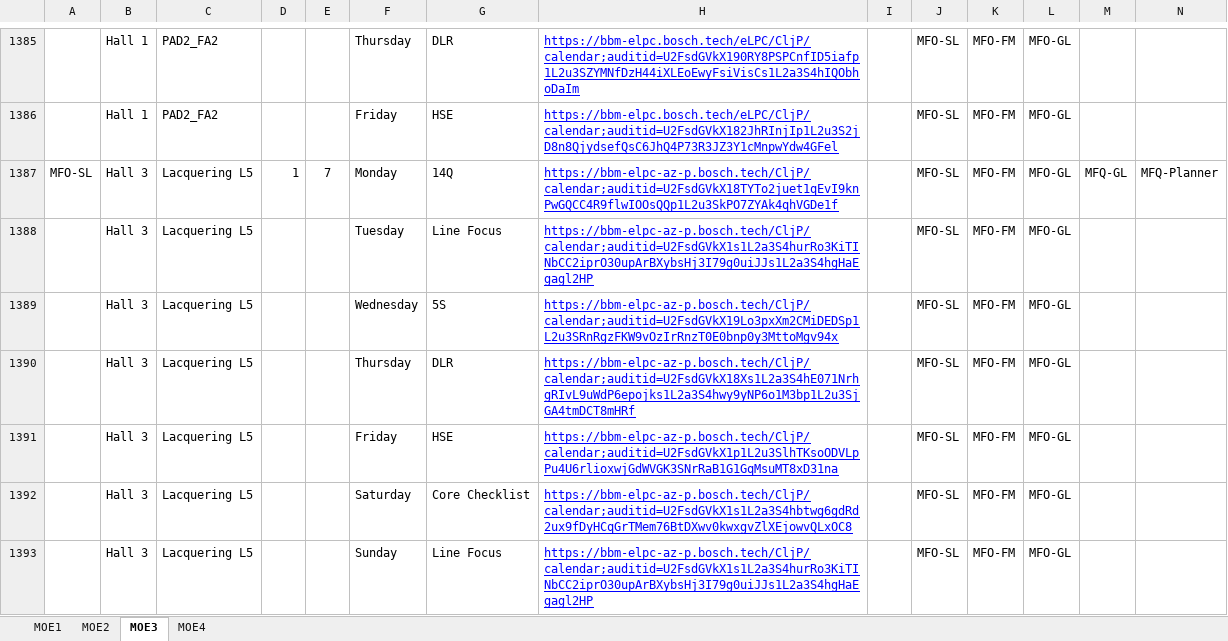
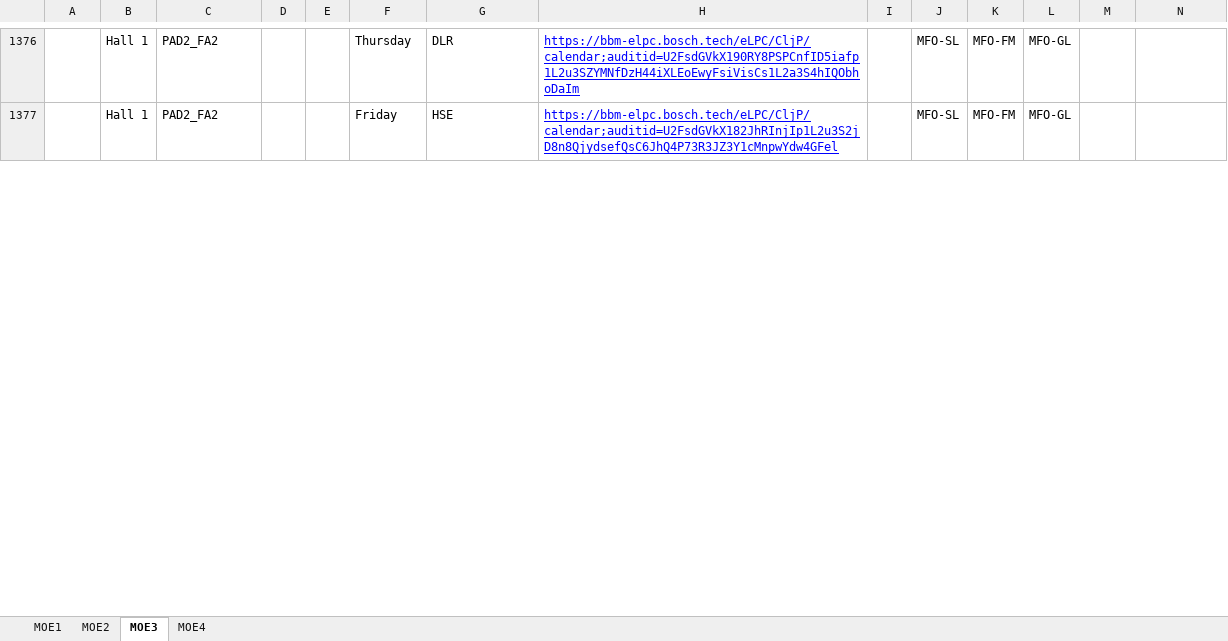
Before and after one commit to crc3clj/elpc, an Excel workbook: data/eLPC.xlsx, sheet MOE3, drawn as a sheet; only a part is shown, gaps mark what is left out; values as stored, in another font and other column widths than the file's, no borders; removed rows and columns are numbered as before the commit, all else as after; rows hold the shown columns only; the diff covers the shown part only; the diff names each change by its address in the sheet, - before the commit and + after, or states it on an @@ line.

```diff
--- a/data/eLPC.xlsx (sheet MOE3)
+++ b/data/eLPC.xlsx (sheet MOE3)
-row 1387: MFO-SL | Hall 3 | Lacquering L5 | 1 | 7 | Monday | 14Q | https://bbm-elpc-az-p.bosch.tech/CljP/calendar;auditid=U2FsdGVkX18TYTo2juet1qEvI9knPwGQCC4R9flwIOOsQQp1L2u3SkPO7ZYAk4qhVGDe1f |  | MFO-SL | MFO-FM | MFO-GL | MFQ-GL | MFQ-Planner
-row 1388:  | Hall 3 | Lacquering L5 |  |  | Tuesday | Line Focus | https://bbm-elpc-az-p.bosch.tech/CljP/calendar;auditid=U2FsdGVkX1s1L2a3S4hurRo3KiTINbCC2iprO30upArBXybsHj3I79g0uiJJs1L2a3S4hgHaEgagl2HP |  | MFO-SL | MFO-FM | MFO-GL
-row 1389:  | Hall 3 | Lacquering L5 |  |  | Wednesday | 5S | https://bbm-elpc-az-p.bosch.tech/CljP/calendar;auditid=U2FsdGVkX19Lo3pxXm2CMiDEDSp1L2u3SRnRgzFKW9vOzIrRnzT0E0bnp0y3MttoMgv94x |  | MFO-SL | MFO-FM | MFO-GL
-row 1390:  | Hall 3 | Lacquering L5 |  |  | Thursday | DLR | https://bbm-elpc-az-p.bosch.tech/CljP/calendar;auditid=U2FsdGVkX18Xs1L2a3S4hE071NrhgRIvL9uWdP6epojks1L2a3S4hwy9yNP6o1M3bp1L2u3SjGA4tmDCT8mHRf |  | MFO-SL | MFO-FM | MFO-GL
-row 1391:  | Hall 3 | Lacquering L5 |  |  | Friday | HSE | https://bbm-elpc-az-p.bosch.tech/CljP/calendar;auditid=U2FsdGVkX1p1L2u3SlhTKsoODVLpPu4U6rlioxwjGdWVGK3SNrRaB1G1GqMsuMT8xD31na |  | MFO-SL | MFO-FM | MFO-GL
-row 1392:  | Hall 3 | Lacquering L5 |  |  | Saturday | Core Checklist | https://bbm-elpc-az-p.bosch.tech/CljP/calendar;auditid=U2FsdGVkX1s1L2a3S4hbtwg6gdRd2ux9fDyHCqGrTMem76BtDXwv0kwxgvZlXEjowvQLxOC8 |  | MFO-SL | MFO-FM | MFO-GL
-row 1393:  | Hall 3 | Lacquering L5 |  |  | Sunday | Line Focus | https://bbm-elpc-az-p.bosch.tech/CljP/calendar;auditid=U2FsdGVkX1s1L2a3S4hurRo3KiTINbCC2iprO30upArBXybsHj3I79g0uiJJs1L2a3S4hgHaEgagl2HP |  | MFO-SL | MFO-FM | MFO-GL
```
Also changed, not shown: 46 added rows and 21 removed rows elsewhere in this sheet, sheet MOE1, sheet MOE4, 3 other files.
